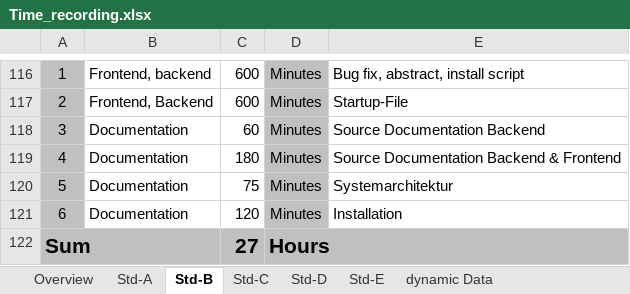
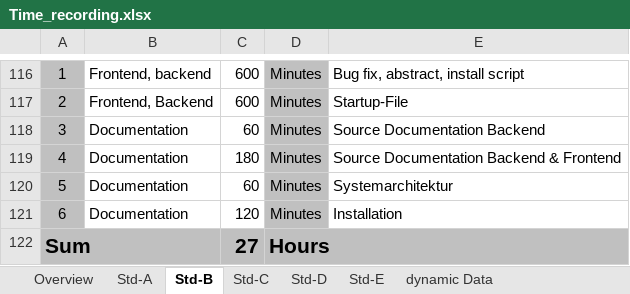
Before and after one commit to paulisch/archivist, an Excel workbook: Documentation/ProjectDocumentation/Time_recording.xlsx, sheet Std-B, drawn as a sheet; only a part is shown, gaps mark what is left out; values as stored, in another font and other column widths than the file's, no borders; the diff covers the shown part only; the diff names each change by its address in the sheet, - before the commit and + after, or states it on an @@ line.

```diff
--- a/Documentation/ProjectDocumentation/Time_recording.xlsx (sheet Std-B)
+++ b/Documentation/ProjectDocumentation/Time_recording.xlsx (sheet Std-B)
-C120: 75
+C120: 60
```
Also changed, not shown: 9 edited cells elsewhere in this sheet, sheet Overview, sheet Std-A.
